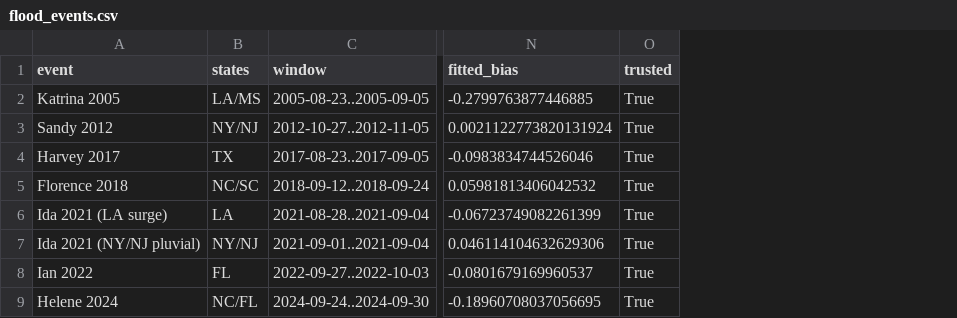
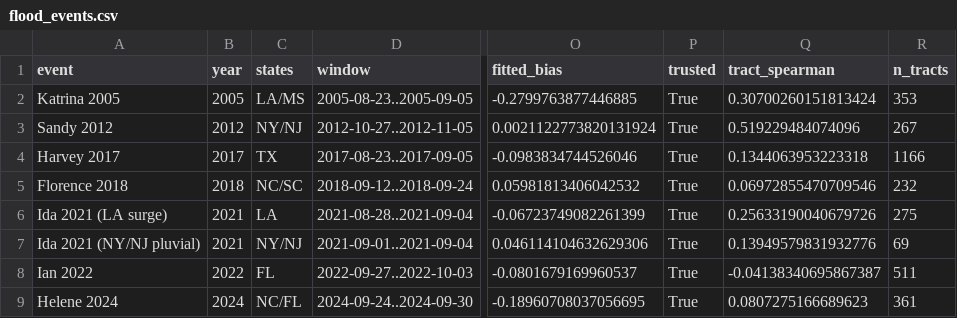
Before and after one commit to RahulModugula/resiliscore, a CSV file: backend/validation/results/flood_events.csv, drawn as a sheet; only a part is shown, gaps mark what is left out; the diff names each change by its address in the sheet, - before the commit and + after, or states it on an @@ line.

Commit message:
Report contract shape, per-event tract Spearman and ranking analysis

```diff
--- a/backend/validation/results/flood_events.csv
+++ b/backend/validation/results/flood_events.csv
+column B (year), rows 2-9: 2005 | 2012 | 2017 | 2018 | 2021 | 2021 | 2022 | 2024
+column Q (tract_spearman), rows 2-9: 0.30700260151813424 | 0.519229484074096 | 0.1344063953223318 | 0.06972855470709546 | 0.25633190040679726 | 0.13949579831932776 | -0.04138340695867387 | 0.0807275166689623
+column R (n_tracts), rows 2-9: 353 | 267 | 1166 | 232 | 275 | 69 | 511 | 361
```
Also changed, not shown: 5 other files.
